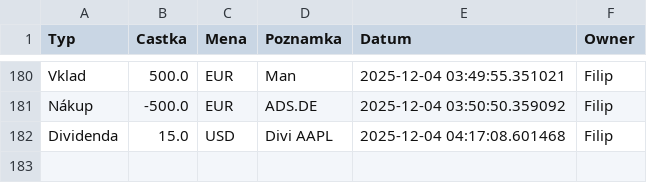
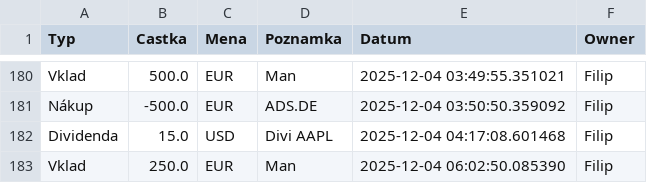
Before and after one commit to Poutniiik/Moje-Investice, a CSV file: cash_data.csv, drawn as a sheet; only a part is shown, gaps mark what is left out.

Commit message:
Update Filip

```diff
--- a/cash_data.csv
+++ b/cash_data.csv
@@ -182 +182,2 @@ Nákup,-500.0,EUR,ADS.DE,2025-12-04 03:50:50.359092,Filip
 Dividenda,15.0,USD,Divi AAPL,2025-12-04 04:17:08.601468,Filip
+Vklad,250.0,EUR,Man,2025-12-04 06:02:50.085390,Filip
```
